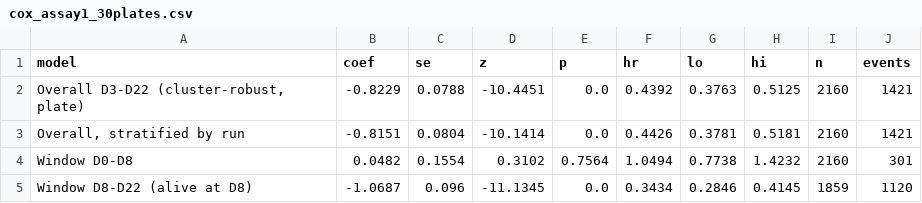
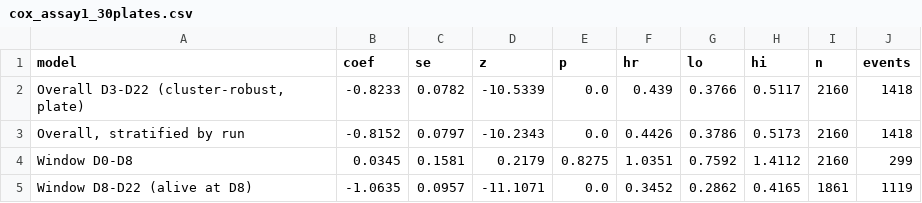
Before and after one commit to jlavilaj/BeeHivesSurvival, a CSV file: outputs/cox_assay1_30plates.csv, drawn as a sheet.

```diff
--- a/outputs/cox_assay1_30plates.csv
+++ b/outputs/cox_assay1_30plates.csv
@@ -1,5 +1,5 @@
 model,coef,se,z,p,hr,lo,hi,n,events
-"Overall D3-D22 (cluster-robust, plate)",-0.8229,0.0788,-10.4451,0.0,0.4392,0.3763,0.5125,2160,1421
-"Overall, stratified by run",-0.8151,0.0804,-10.1414,0.0,0.4426,0.3781,0.5181,2160,1421
-Window D0-D8,0.0482,0.1554,0.3102,0.7564,1.0494,0.7738,1.4232,2160,301
-Window D8-D22 (alive at D8),-1.0687,0.096,-11.1345,0.0,0.3434,0.2846,0.4145,1859,1120
+"Overall D3-D22 (cluster-robust, plate)",-0.8233,0.0782,-10.5339,0.0,0.439,0.3766,0.5117,2160,1418
+"Overall, stratified by run",-0.8152,0.0797,-10.2343,0.0,0.4426,0.3786,0.5173,2160,1418
+Window D0-D8,0.0345,0.1581,0.2179,0.8275,1.0351,0.7592,1.4112,2160,299
+Window D8-D22 (alive at D8),-1.0635,0.0957,-11.1071,0.0,0.3452,0.2862,0.4165,1861,1119
```
Also changed, not shown: outputs/assay1_30plates_survival_times.csv, outputs/table2_assay1_30plates.csv, 6 other files.
